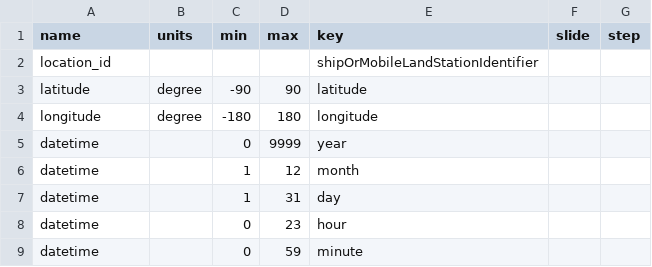
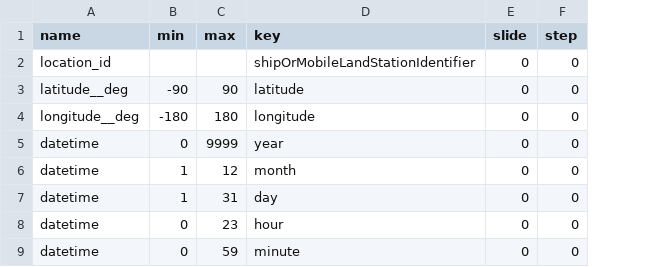
Before and after one commit to public-tatsuya-noyori/meteorological_preprocessor, a CSV file: src/meteorological_preprocessor/conf_bufr_surface_ship_to_arrow_location_time.csv, drawn as a sheet; removed rows and columns are numbered as before the commit, all else as after; the diff names each change by its address in the sheet, - before the commit and + after, or states it on an @@ line.

```diff
--- a/src/meteorological_preprocessor/conf_bufr_surface_ship_to_arrow_location_time.csv
+++ b/src/meteorological_preprocessor/conf_bufr_surface_ship_to_arrow_location_time.csv
-column B (units), rows 3-4: degree | degree
-E2:E9 (slide): (empty)
+E2:E9 (slide): 0
-F2:F9 (step): (empty)
+F2:F9 (step): 0
-A3 (name): latitude
+A3 (name): latitude__deg
-A4 (name): longitude
+A4 (name): longitude__deg
```
Also changed, not shown: 3 other files.
